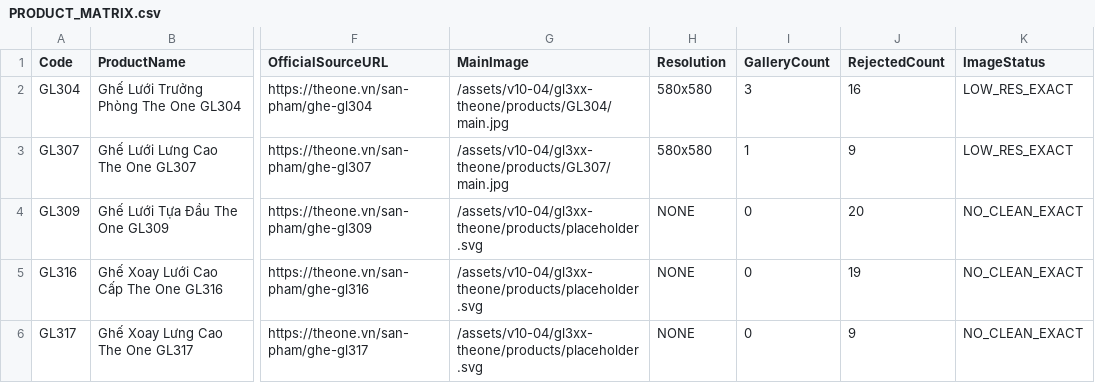
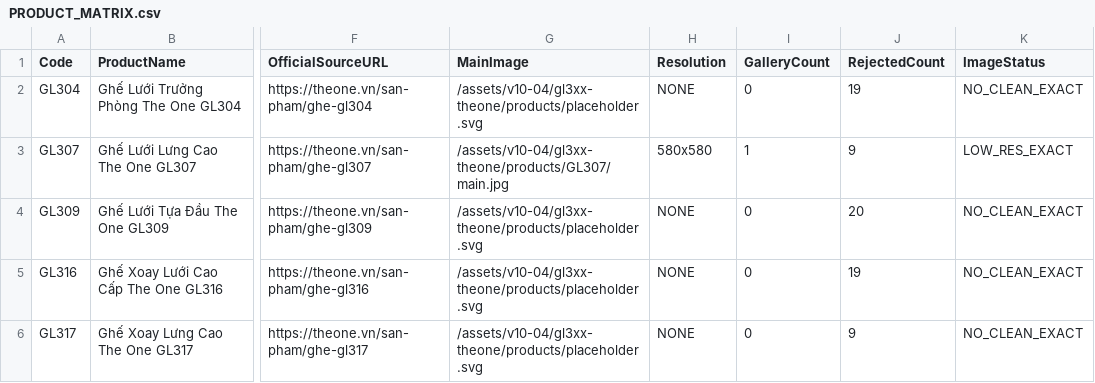
Before and after one commit to phuvuongdistributor-boop/-bafurni-website, a CSV file: PACKAGE_MESH_HIGHBACK_GL3XX_THEONE/website/PRODUCT_MATRIX.csv, drawn as a sheet; only a part is shown, gaps mark what is left out; the diff names each change by its address in the sheet, - before the commit and + after, or states it on an @@ line.

```diff
--- a/PACKAGE_MESH_HIGHBACK_GL3XX_THEONE/website/PRODUCT_MATRIX.csv
+++ b/PACKAGE_MESH_HIGHBACK_GL3XX_THEONE/website/PRODUCT_MATRIX.csv
-G2 (MainImage): /assets/v10-04/gl3xx-theone/products/GL304/main.jpg
+G2 (MainImage): /assets/v10-04/gl3xx-theone/products/placeholder.svg
-H2 (Resolution): 580x580
+H2 (Resolution): NONE
-I2 (GalleryCount): 3
+I2 (GalleryCount): 0
-J2 (RejectedCount): 16
+J2 (RejectedCount): 19
-K2 (ImageStatus): LOW_RES_EXACT
+K2 (ImageStatus): NO_CLEAN_EXACT
```
Also changed, not shown: PACKAGE_MESH_HIGHBACK_GL3XX_THEONE/images/IMAGE_MANIFEST.csv, PACKAGE_MESH_HIGHBACK_GL3XX_THEONE/images/SOURCE_IMAGE_AUDIT.csv, 33 other files.
